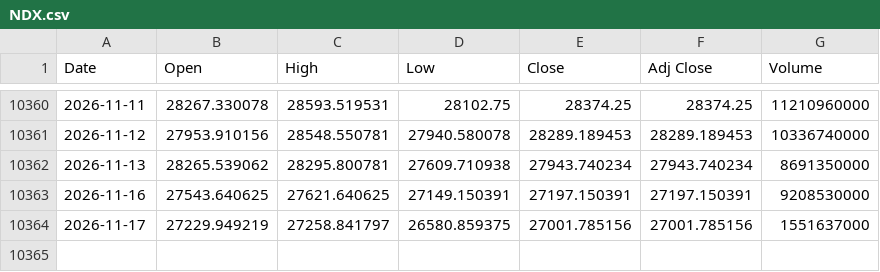
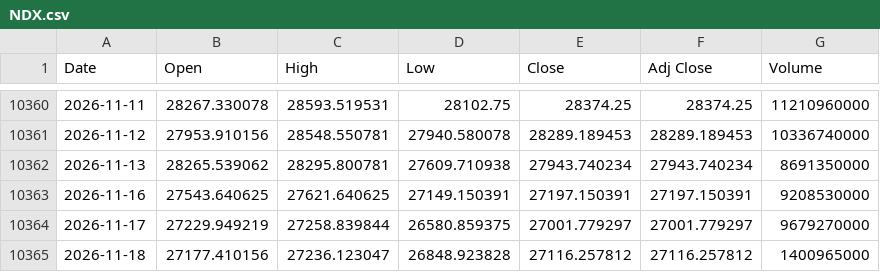
Before and after one commit to gatbatanic-eng/sepa-screener, a CSV file: laoer_backtest/data/NDX.csv, drawn as a sheet; only a part is shown, gaps mark what is left out.

```diff
--- a/laoer_backtest/data/NDX.csv
+++ b/laoer_backtest/data/NDX.csv
@@ -10363,2 +10363,3 @@ Date,Open,High,Low,Close,Adj Close,Volume
 2026-11-16,27543.640625,27621.640625,27149.150391,27197.150391,27197.150391,9208530000
-2026-11-17,27229.949219,27258.841797,26580.859375,27001.785156,27001.785156,1551637000
+2026-11-17,27229.949219,27258.839844,26580.859375,27001.779297,27001.779297,9679270000
+2026-11-18,27177.410156,27236.123047,26848.923828,27116.257812,27116.257812,1400965000
```
Also changed, not shown: laoer_backtest/data/IRX.csv, laoer_backtest/data/QQQ.csv, 4 other files.
